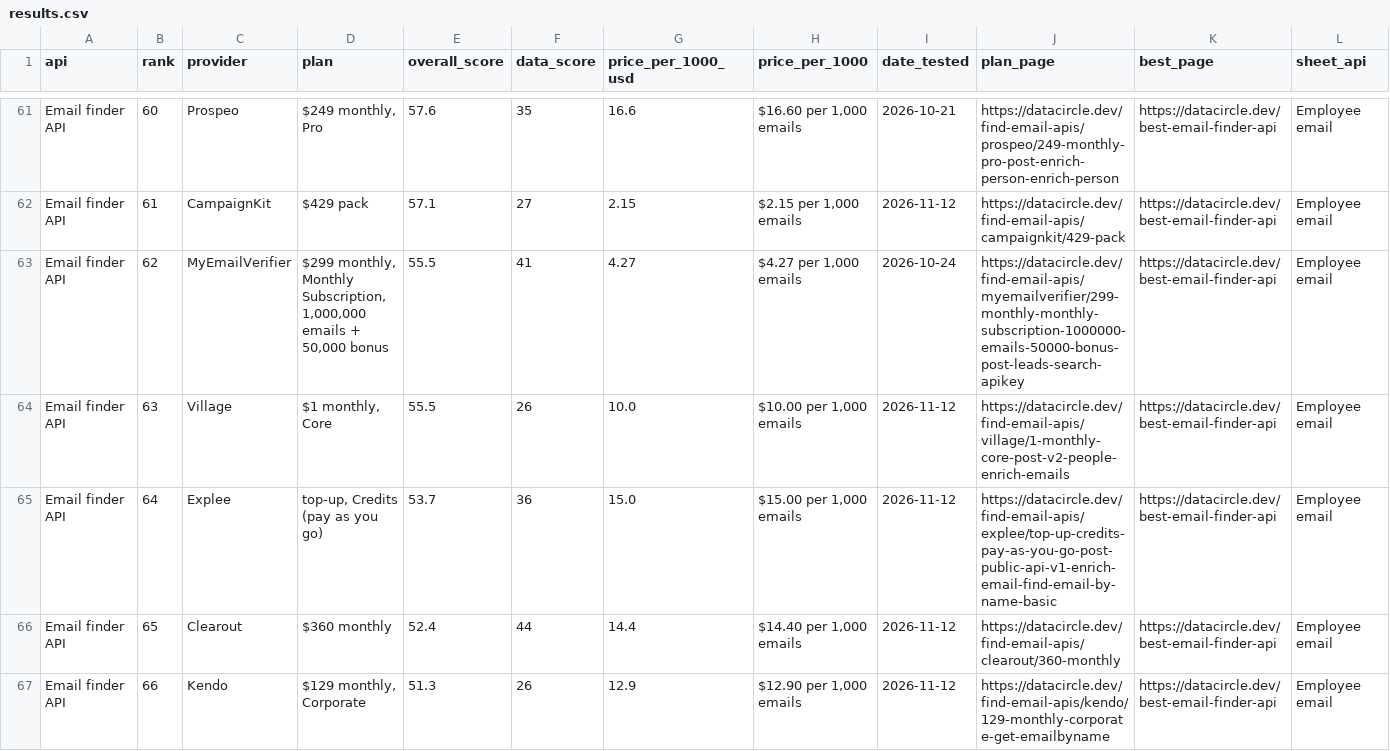
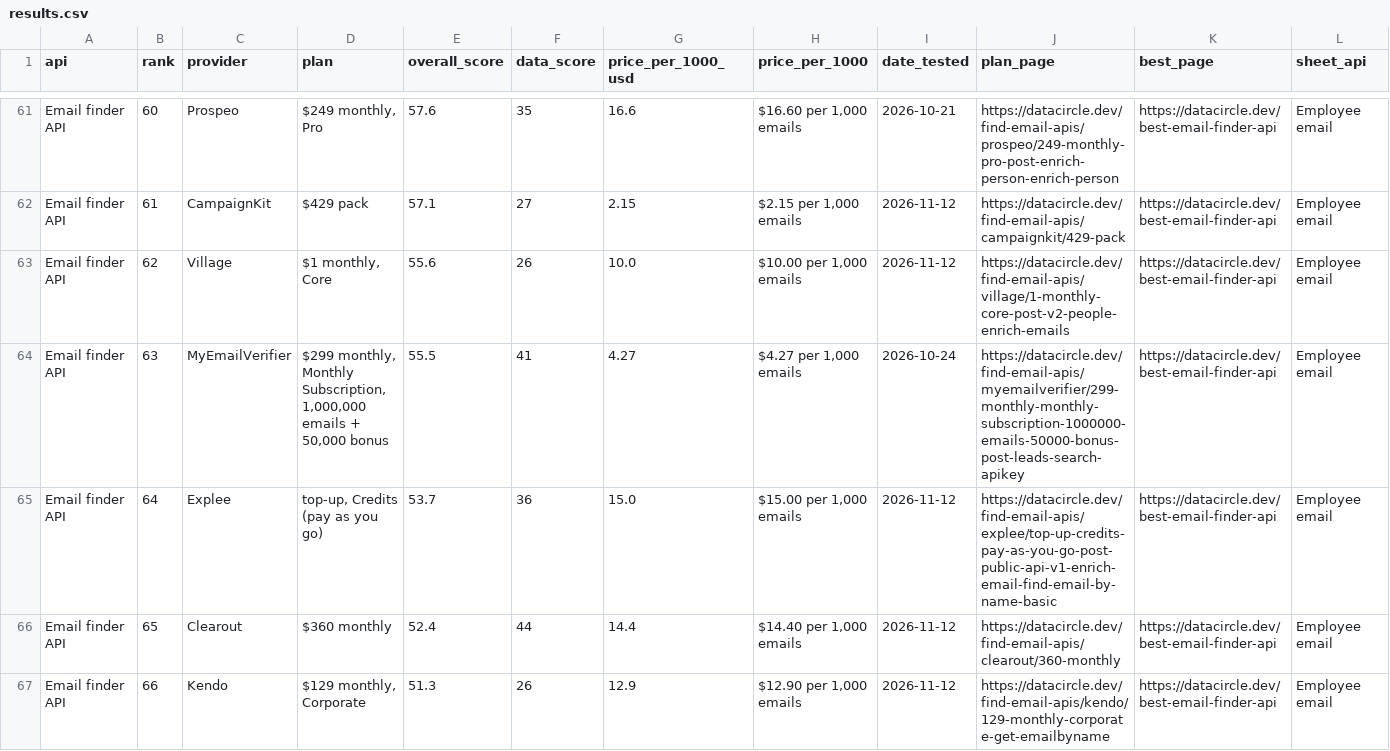
Before and after one commit to waynehamadi/best-email-finder-api, a CSV file: results.csv, drawn as a sheet; only a part is shown, gaps mark what is left out; the diff covers the shown part only.

Commit message:
Benchmark results from datacircle.dev

```diff
--- a/results.csv
+++ b/results.csv
@@ -62,4 +62,4 @@ Email finder API,60,Prospeo,"$249 monthly, Pro",57.6,35,16.6,"$16.60 per 1,000 e
 Email finder API,61,CampaignKit,$429 pack,57.1,27,2.15,"$2.15 per 1,000 emails",2026-11-12,https://datacircle.dev/find-email-apis/campaignkit/429-pack,https://datacircle.dev/best-email-finder-api,Employee email
-Email finder API,62,MyEmailVerifier,"$299 monthly, Monthly Subscription, 1,000,000 emails + 50,000 bonus",55.5,41,4.27,"$4.27 per 1,000 emails",2026-10-24,https://datacircle.dev/find-email-apis/myemailverifier/299-monthly-monthly-subscription-1000000-emails-50000-bonus-post-leads-search-apikey,https://datacircle.dev/best-email-finder-api,Employee email
-Email finder API,63,Village,"$1 monthly, Core",55.5,26,10.0,"$10.00 per 1,000 emails",2026-11-12,https://datacircle.dev/find-email-apis/village/1-monthly-core-post-v2-people-enrich-emails,https://datacircle.dev/best-email-finder-api,Employee email
+Email finder API,62,Village,"$1 monthly, Core",55.6,26,10.0,"$10.00 per 1,000 emails",2026-11-12,https://datacircle.dev/find-email-apis/village/1-monthly-core-post-v2-people-enrich-emails,https://datacircle.dev/best-email-finder-api,Employee email
+Email finder API,63,MyEmailVerifier,"$299 monthly, Monthly Subscription, 1,000,000 emails + 50,000 bonus",55.5,41,4.27,"$4.27 per 1,000 emails",2026-10-24,https://datacircle.dev/find-email-apis/myemailverifier/299-monthly-monthly-subscription-1000000-emails-50000-bonus-post-leads-search-apikey,https://datacircle.dev/best-email-finder-api,Employee email
 Email finder API,64,Explee,"top-up, Credits (pay as you go)",53.7,36,15.0,"$15.00 per 1,000 emails",2026-11-12,https://datacircle.dev/find-email-apis/explee/top-up-credits-pay-as-you-go-post-public-api-v1-enrich-email-find-email-by-name-basic,https://datacircle.dev/best-email-finder-api,Employee email
```
Also changed, not shown: 40 edited cells elsewhere in this file, 1 other file.
